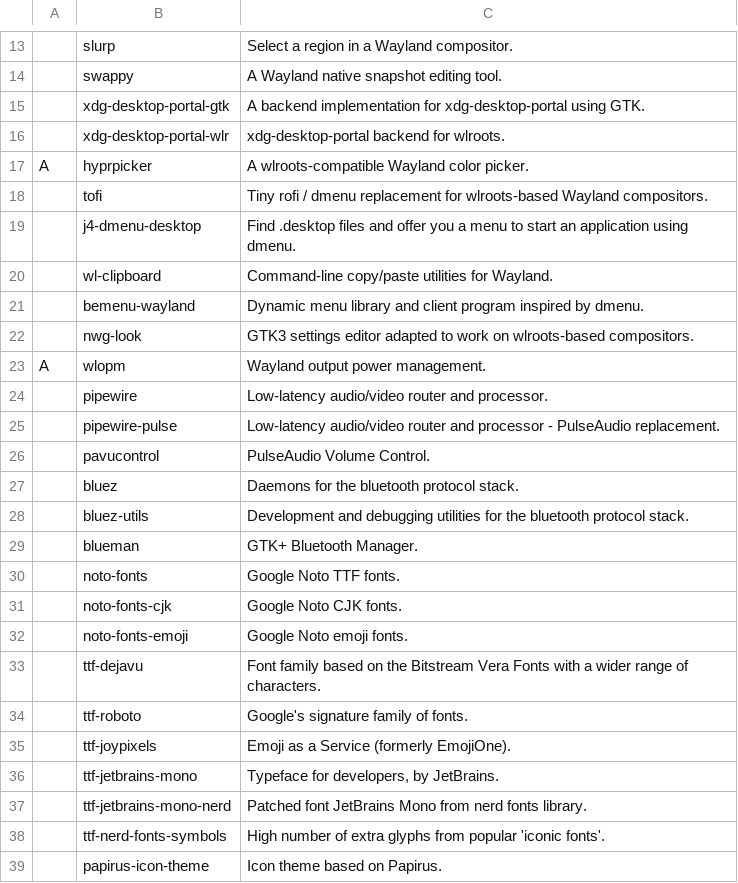
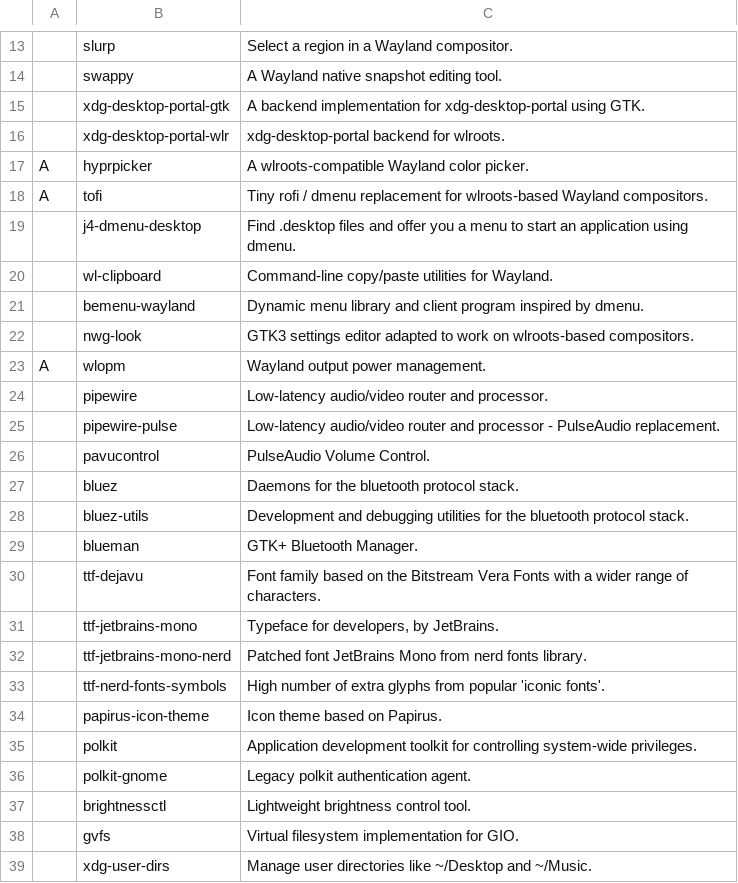
Before and after one commit to fesowowako/LARBS, a CSV file: static/progs.csv, drawn as a sheet; only a part is shown, gaps mark what is left out; the shorter side is filled out with more unchanged rows.

Commit message:
..

```diff
--- a/static/progs.csv
+++ b/static/progs.csv
@@ -17,3 +17,3 @@
 A,hyprpicker,"A wlroots-compatible Wayland color picker."
-,tofi,"Tiny rofi / dmenu replacement for wlroots-based Wayland compositors."
+A,tofi,"Tiny rofi / dmenu replacement for wlroots-based Wayland compositors."
 ,j4-dmenu-desktop,"Find .desktop files and offer you a menu to start an application using dmenu."
@@ -29,8 +29,3 @@ A,wlopm,"Wayland output power management."
 ,blueman,"GTK+ Bluetooth Manager."
-,noto-fonts,"Google Noto TTF fonts."
-,noto-fonts-cjk,"Google Noto CJK fonts."
-,noto-fonts-emoji,"Google Noto emoji fonts."
 ,ttf-dejavu,"Font family based on the Bitstream Vera Fonts with a wider range of characters."
-,ttf-roboto,"Google's signature family of fonts."
-,ttf-joypixels,"Emoji as a Service (formerly EmojiOne)."
 ,ttf-jetbrains-mono,"Typeface for developers, by JetBrains."
```
